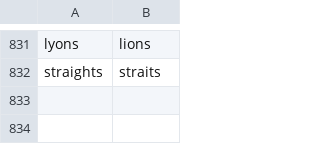
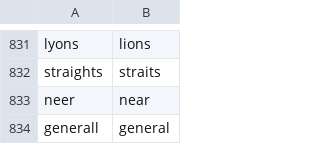
Before and after one commit to rfrmd/schriftohr-books, a TSV file: books/rare-jewel-of-christian-contentment/spelling-map.tsv, drawn as a sheet; only a part is shown, gaps mark what is left out; the diff names each change by its address in the sheet, - before the commit and + after, or states it on an @@ line.

```diff
--- a/books/rare-jewel-of-christian-contentment/spelling-map.tsv
+++ b/books/rare-jewel-of-christian-contentment/spelling-map.tsv
+row 833: neer | near
+row 834: generall | general
```
Also changed, not shown: books/rare-jewel-of-christian-contentment/grammar.tsv, books/rare-jewel-of-christian-contentment/shifted-words.tsv, 1 other file.
